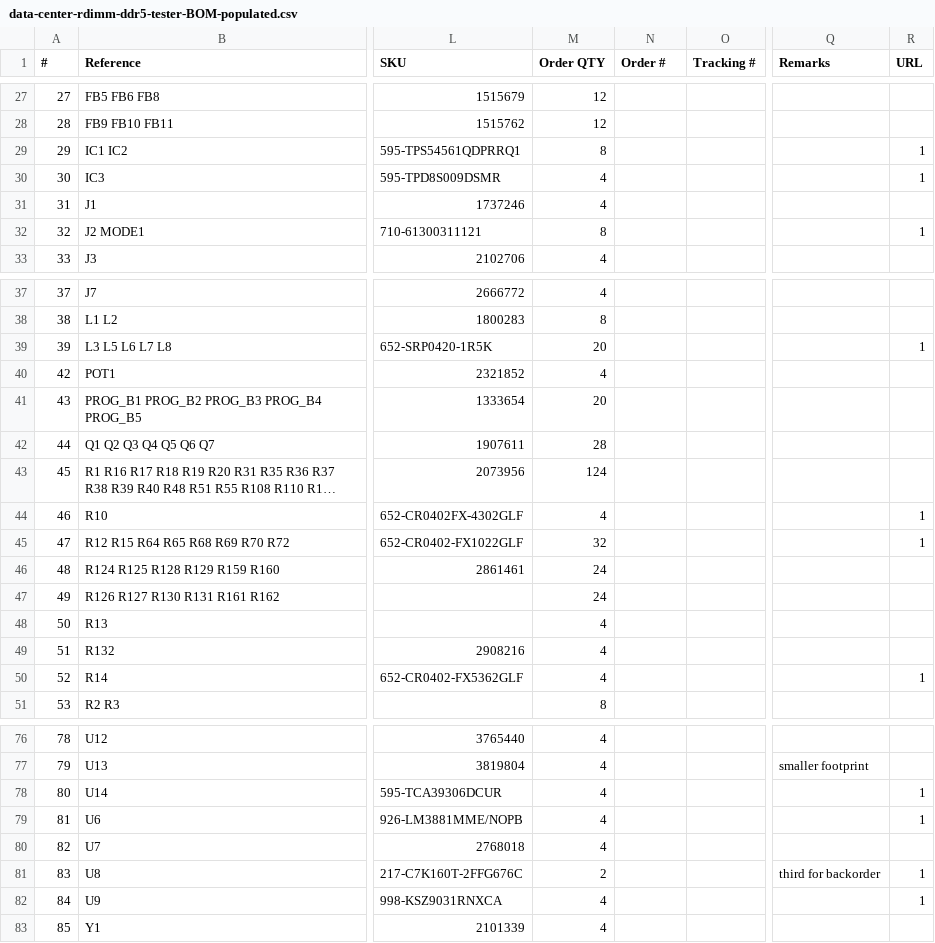
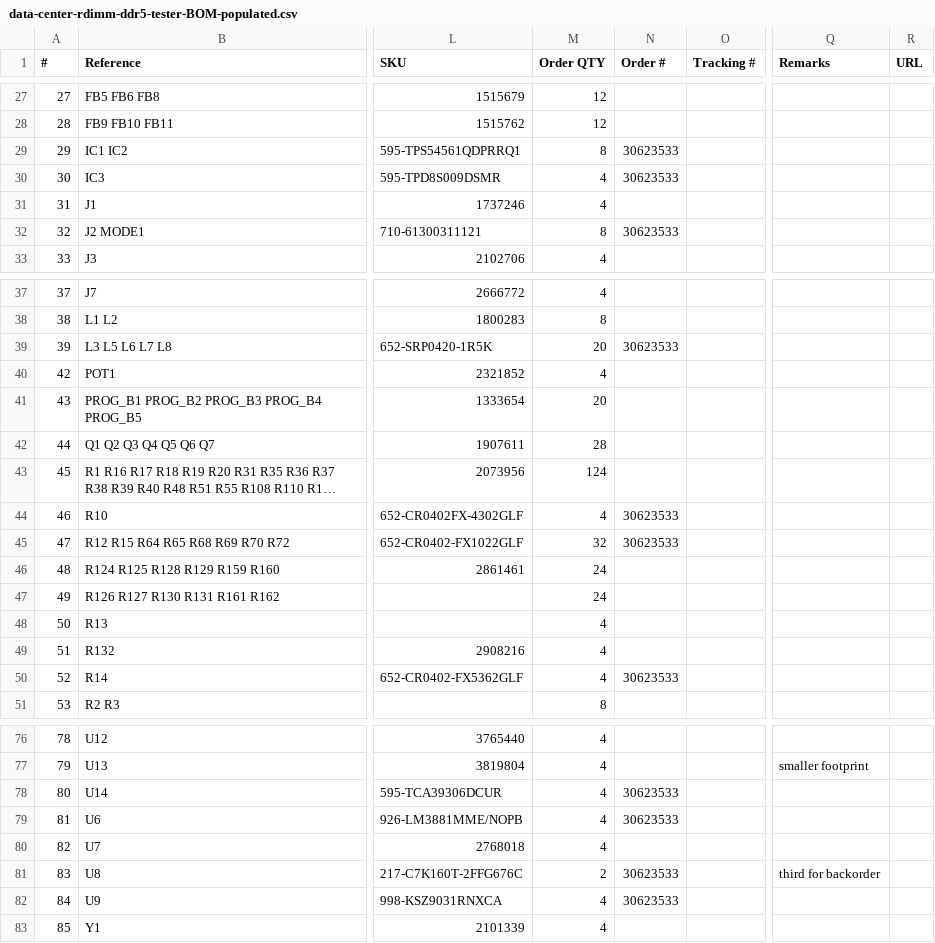
Before and after one commit to antmicro/rdimm-ddr5-tester, a CSV file: doc/data-center-rdimm-ddr5-tester-BOM-populated.csv, drawn as a sheet; only a part is shown, gaps mark what is left out; long unchanged cells end in …; the diff covers the shown part only; the diff names each change by its address in the sheet, - before the commit and + after, or states it on an @@ line.

Commit message:
Add order number for Mouser

```diff
--- a/doc/data-center-rdimm-ddr5-tester-BOM-populated.csv
+++ b/doc/data-center-rdimm-ddr5-tester-BOM-populated.csv
-N29:N30 (Order #): (empty)
+N29:N30 (Order #): 30623533
-R29:R30 (URL): 1
+R29:R30 (URL): (empty)
-N32 (Order #): (empty)
+N32 (Order #): 30623533
-R32 (URL): 1
+R32 (URL): (empty)
-N39 (Order #): (empty)
+N39 (Order #): 30623533
-R39 (URL): 1
+R39 (URL): (empty)
-N44:N45 (Order #): (empty)
+N44:N45 (Order #): 30623533
-R44:R45 (URL): 1
+R44:R45 (URL): (empty)
-N50 (Order #): (empty)
+N50 (Order #): 30623533
-R50 (URL): 1
+R50 (URL): (empty)
-N78:N79 (Order #): (empty)
+N78:N79 (Order #): 30623533
-R78:R79 (URL): 1
+R78:R79 (URL): (empty)
-N81:N82 (Order #): (empty)
+N81:N82 (Order #): 30623533
-R81:R82 (URL): 1
+R81:R82 (URL): (empty)
```
Also changed, not shown: 18 edited cells elsewhere in this file, 1 other file.
